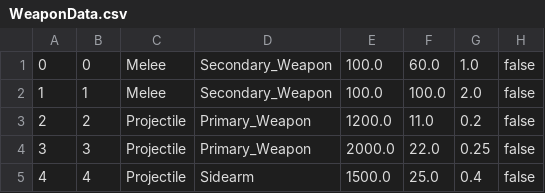
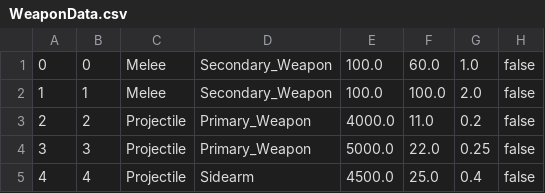
Before and after one commit to belven/SurvivalTest, a CSV file: Source/Tables/WeaponData.csv, drawn as a sheet.

```diff
--- a/Source/Tables/WeaponData.csv
+++ b/Source/Tables/WeaponData.csv
@@ -2,4 +2,4 @@
 "1","1","Melee","Secondary_Weapon","100.0","100.0","2.0","false"
-"2","2","Projectile","Primary_Weapon","1200.0","11.0","0.2","false"
-"3","3","Projectile","Primary_Weapon","2000.0","22.0","0.25","false"
-"4","4","Projectile","Sidearm","1500.0","25.0","0.4","false"
+"2","2","Projectile","Primary_Weapon","4000.0","11.0","0.2","false"
+"3","3","Projectile","Primary_Weapon","5000.0","22.0","0.25","false"
+"4","4","Projectile","Sidearm","4500.0","25.0","0.4","false"
```
Also changed, not shown: Source/Tables/InstanceItemData.csv, 18 other files.
